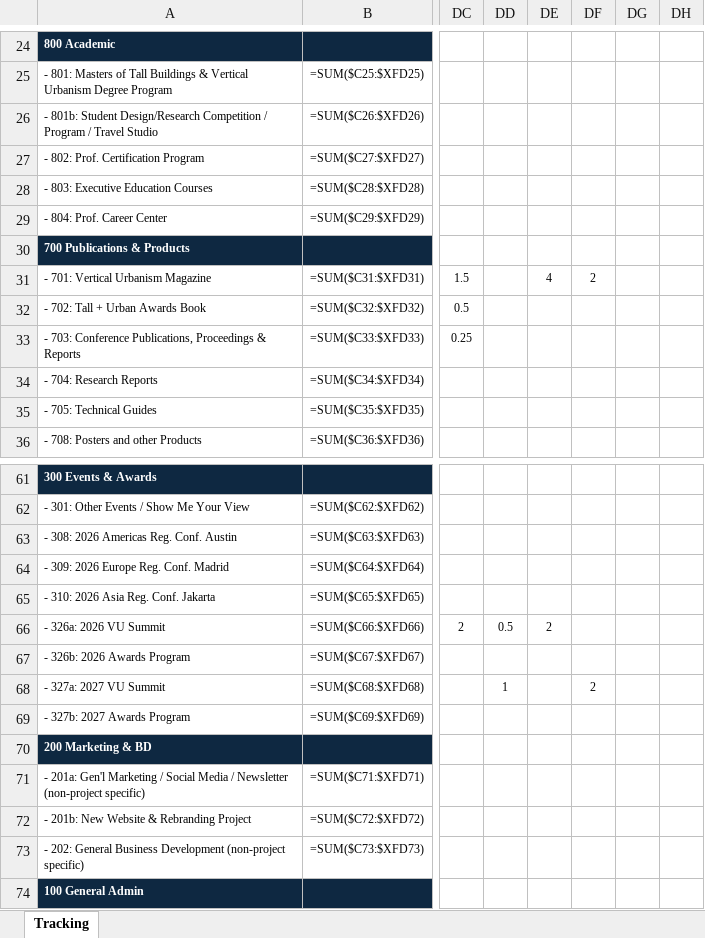
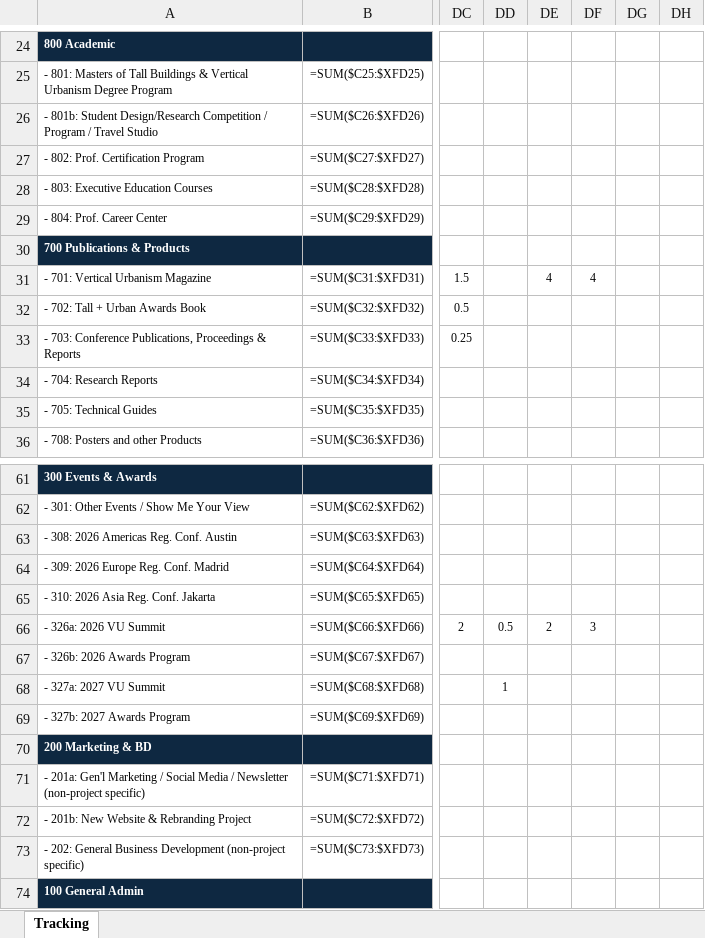
Before and after one commit to sisaacwork/rtl-time-tracker, an Excel workbook: DSafarik_2026TimeTracking.xlsx, sheet Tracking, drawn as a sheet; only a part is shown, gaps mark what is left out; values as stored, in another font and other column widths than the file's, no borders; formulas without a stored value are shown as written; conditional formats not drawn; the diff names each change by its address in the sheet, - before the commit and + after, or states it on an @@ line.

Commit message:
Update: DSafarik_2026TimeTracking.xlsx [2026-06-01 21:59 UTC]

```diff
--- a/DSafarik_2026TimeTracking.xlsx (sheet Tracking)
+++ b/DSafarik_2026TimeTracking.xlsx (sheet Tracking)
-DF31: 2
+DF31: 4
-DF66: (empty)
+DF66: 3
-DF68: 2
+DF68: (empty)
```
